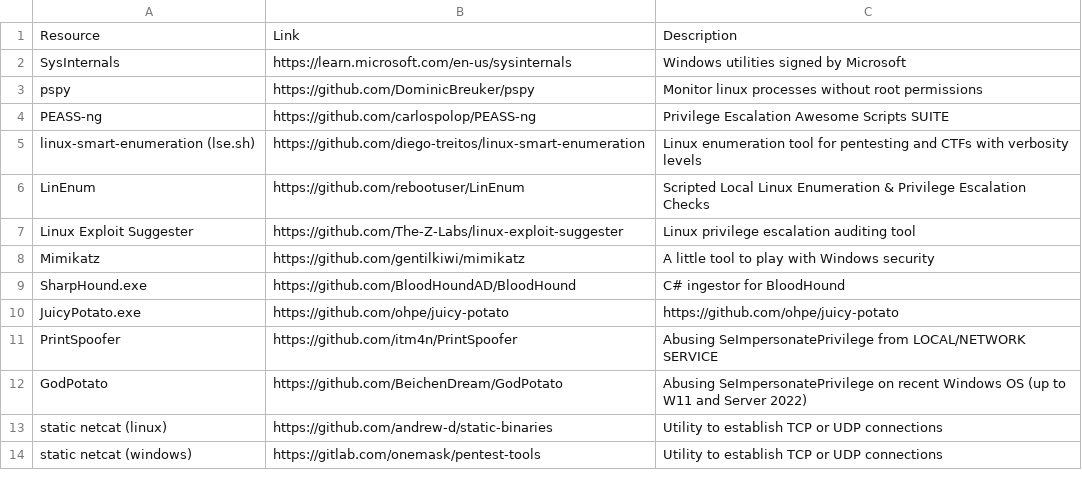
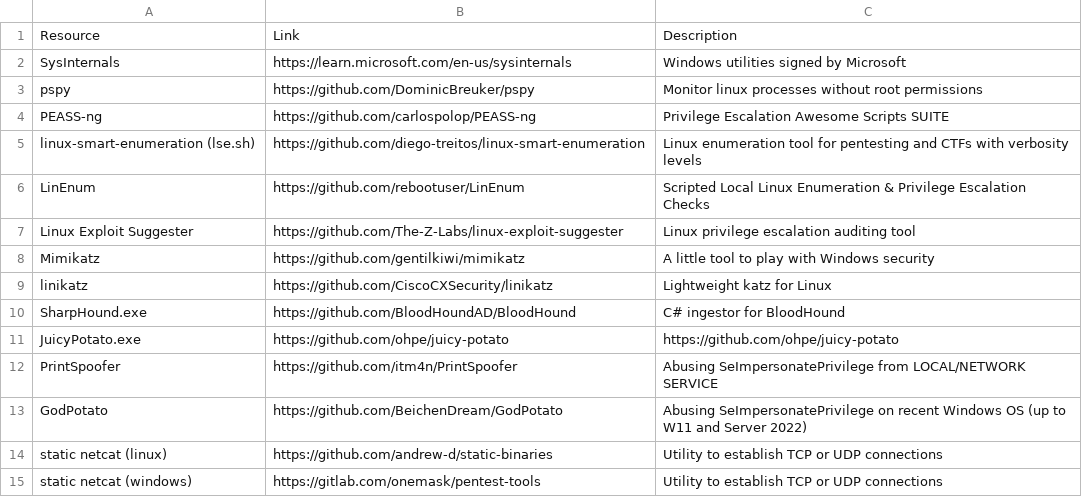
Before and after one commit to ThePorgs/Exegol-resources, a CSV file: resources_list.csv, drawn as a sheet; only a part is shown; the diff names each change by its address in the sheet, - before the commit and + after, or states it on an @@ line.

Commit message:
feat: linikatz

```diff
--- a/resources_list.csv
+++ b/resources_list.csv
+row 9: linikatz | https://github.com/CiscoCXSecurity/linikatz | Lightweight katz for Linux
```
Also changed, not shown: 2 other files.
